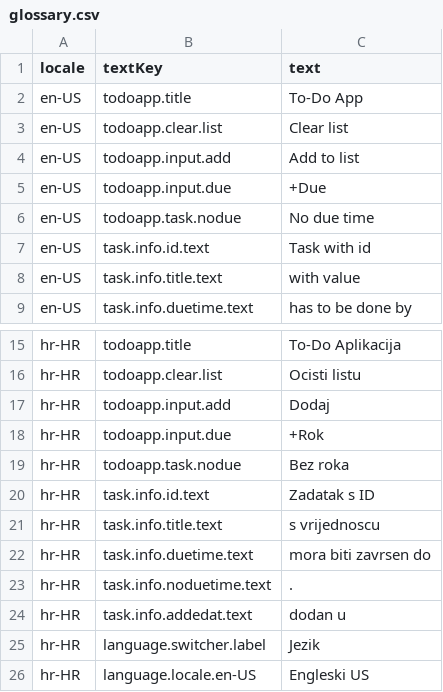
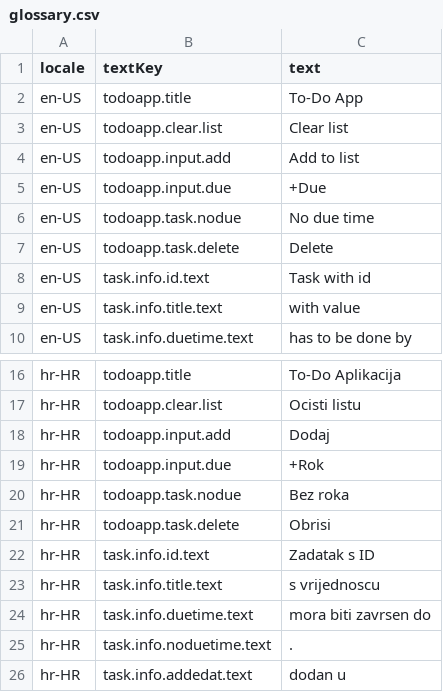
Before and after one commit to ajelinic/todoappjs, a CSV file: data/Install/Data/Glossary/glossary.csv, drawn as a sheet; only a part is shown, gaps mark what is left out; the shorter side is filled out with more unchanged rows.

Commit message:
TDA-003 Added single task deletion

```diff
--- a/data/Install/Data/Glossary/glossary.csv
+++ b/data/Install/Data/Glossary/glossary.csv
@@ -6,2 +6,3 @@ en-US,todoapp.input.due,+Due
 en-US,todoapp.task.nodue,No due time
+en-US,todoapp.task.delete,Delete
 en-US,task.info.id.text,Task with id
@@ -19,2 +20,3 @@ hr-HR,todoapp.input.due,+Rok
 hr-HR,todoapp.task.nodue,Bez roka
+hr-HR,todoapp.task.delete,Obrisi
 hr-HR,task.info.id.text,Zadatak s ID
```
Also changed, not shown: 6 other files.
